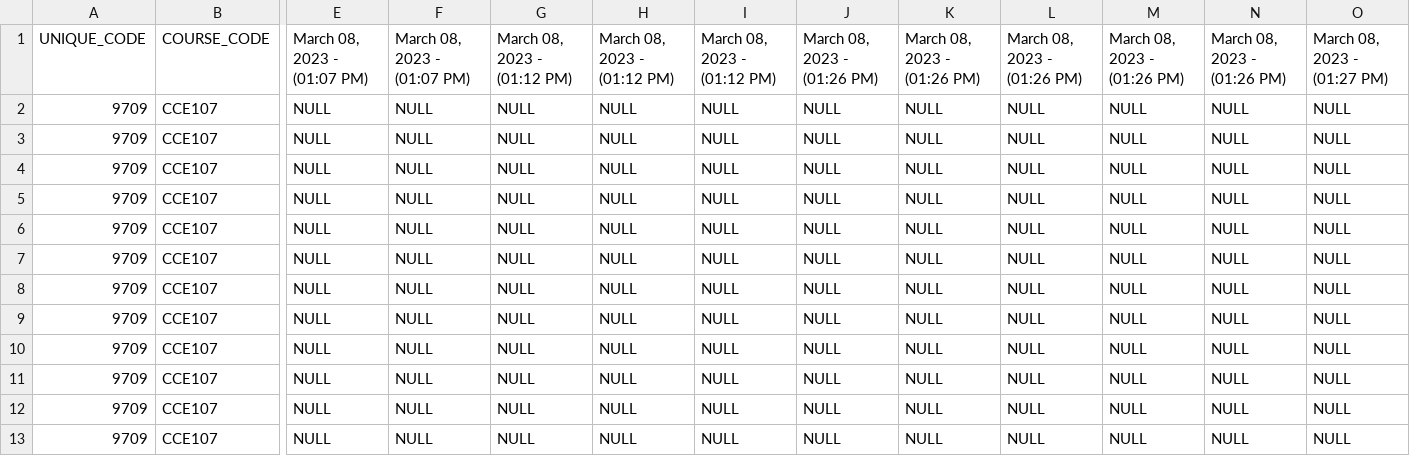
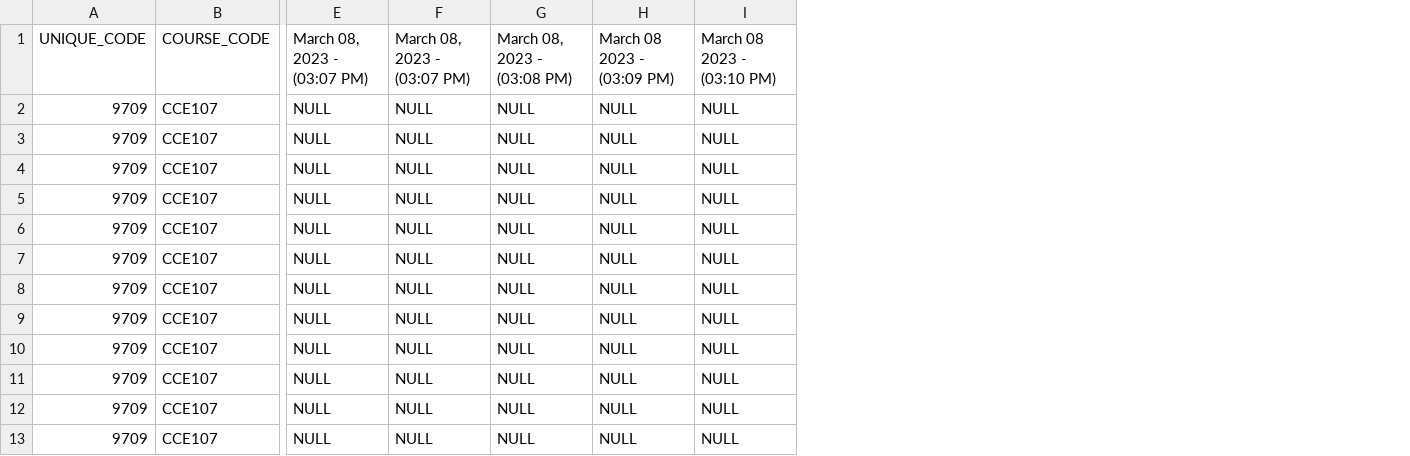
Before and after one commit to aidrecabrera/presence-um, a CSV file: src/main/resources/attendance/9709_CCE107_ATTENDANCE_SHEET.csv, drawn as a sheet; only a part is shown, gaps mark what is left out; the diff names each change by its address in the sheet, - before the commit and + after, or states it on an @@ line.

```diff
--- a/src/main/resources/attendance/9709_CCE107_ATTENDANCE_SHEET.csv
+++ b/src/main/resources/attendance/9709_CCE107_ATTENDANCE_SHEET.csv
-column J (March 08, 2023 - (01:26 PM)), rows 2-13: all NULL
-column K (March 08, 2023 - (01:26 PM)), rows 2-13: all NULL
-column L (March 08, 2023 - (01:26 PM)), rows 2-13: all NULL
-column M (March 08, 2023 - (01:26 PM)), rows 2-13: all NULL
-column N (March 08, 2023 - (01:26 PM)), rows 2-13: all NULL
-column O (March 08, 2023 - (01:27 PM)), rows 2-13: all NULL
-E1: March 08, 2023 - (01:07 PM)
+E1: March 08, 2023 - (03:07 PM)
-F1: March 08, 2023 - (01:07 PM)
+F1: March 08, 2023 - (03:07 PM)
-G1: March 08, 2023 - (01:12 PM)
+G1: March 08, 2023 - (03:08 PM)
-H1: March 08, 2023 - (01:12 PM)
+H1: March 08 2023 - (03:09 PM)
-I1: March 08, 2023 - (01:12 PM)
+I1: March 08 2023 - (03:10 PM)
```
Also changed, not shown: src/main/resources/database/DB_PRESENCE_USER_AUTH.csv, src/main/resources/database/PRESENCE_ACTIVITY_LOGS.csv, 4 other files.
